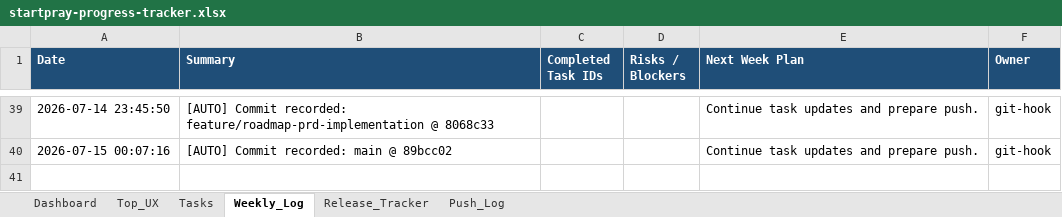
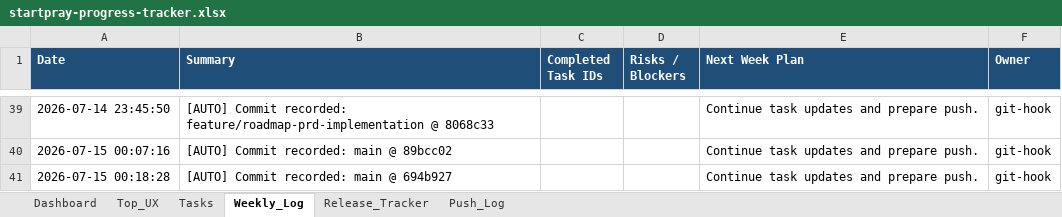
Before and after one commit to dan40912/Start-Pray, an Excel workbook: output/spreadsheet/startpray-progress-tracker.xlsx, sheet Weekly_Log, drawn as a sheet; only a part is shown, gaps mark what is left out; values as stored, in another font and other column widths than the file's, no borders; the diff names each change by its address in the sheet, - before the commit and + after, or states it on an @@ line.

```diff
--- a/output/spreadsheet/startpray-progress-tracker.xlsx (sheet Weekly_Log)
+++ b/output/spreadsheet/startpray-progress-tracker.xlsx (sheet Weekly_Log)
+row 41: 2026-07-15 00:18:28 | [AUTO] Commit recorded: main @ 694b927 |  |  | Continue task updates and prepare push. | git-hook
```
Also changed, not shown: sheet Push_Log, sheet Dashboard.
